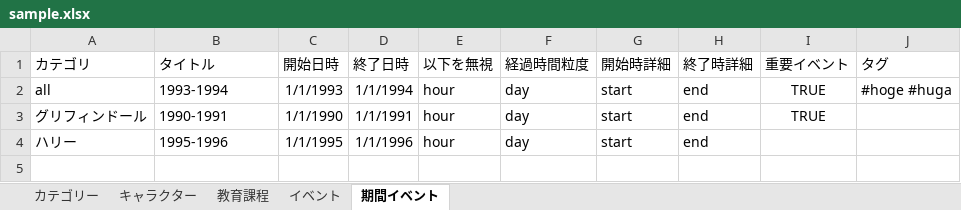
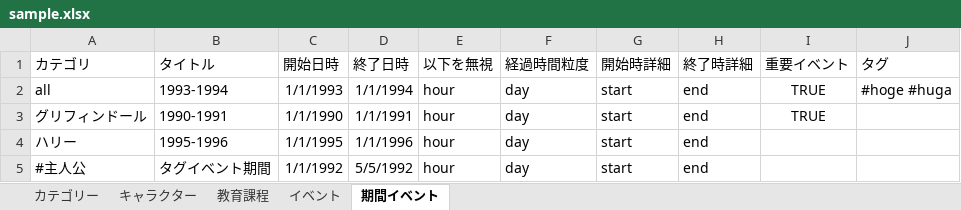
Before and after one commit to shi-chikuzen/chronicliner, an Excel workbook: data/sample.xlsx, sheet 期間イベント, drawn as a sheet; values as stored, in another font and other column widths than the file's, no borders; the diff names each change by its address in the sheet, - before the commit and + after, or states it on an @@ line.

```diff
--- a/data/sample.xlsx (sheet 期間イベント)
+++ b/data/sample.xlsx (sheet 期間イベント)
+row 5: #主人公 | タグイベント期間 | 1/1/1992 | 5/5/1992 | hour | day | start | end
```
Also changed, not shown: sheet イベント, 1 other file.
